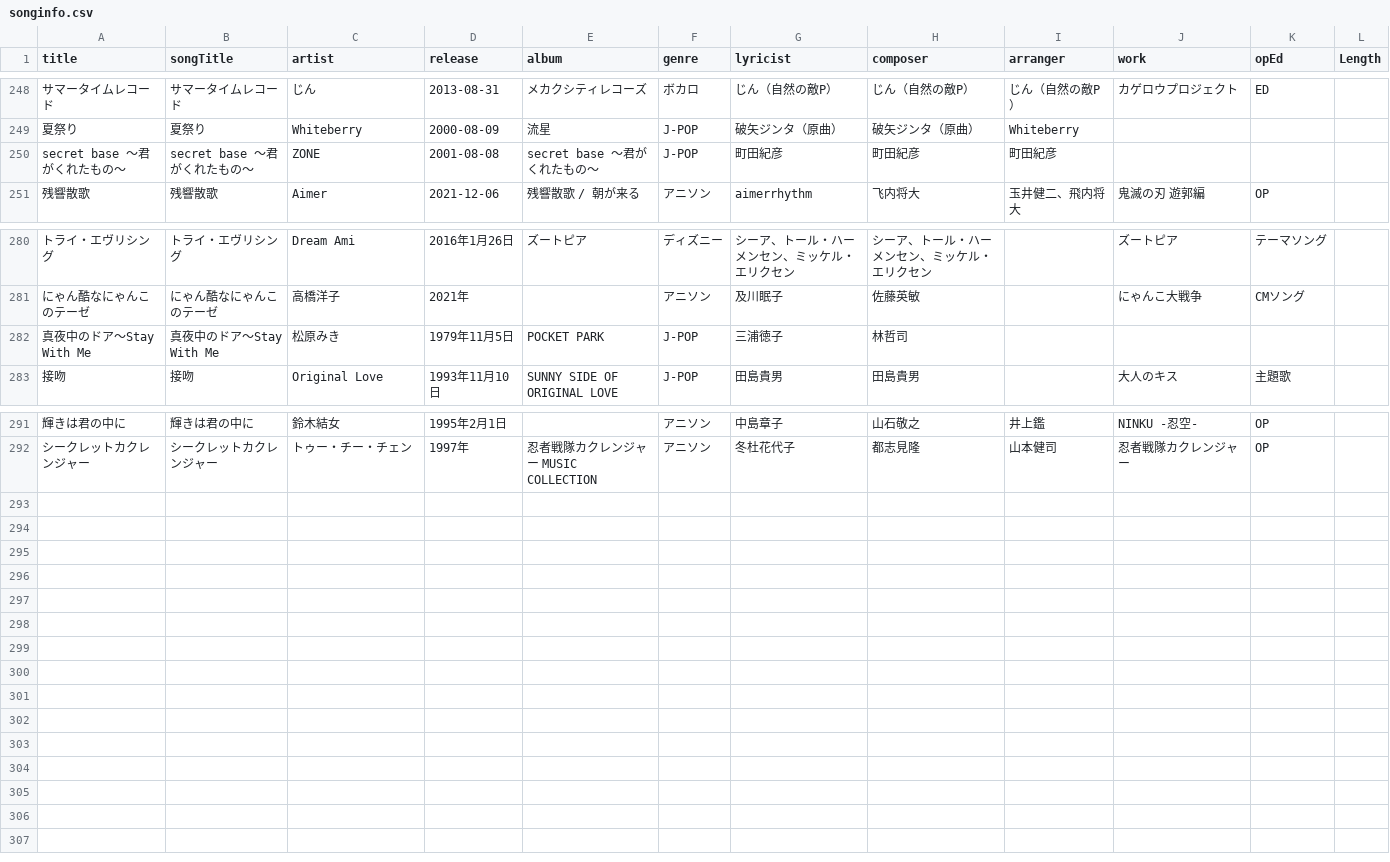
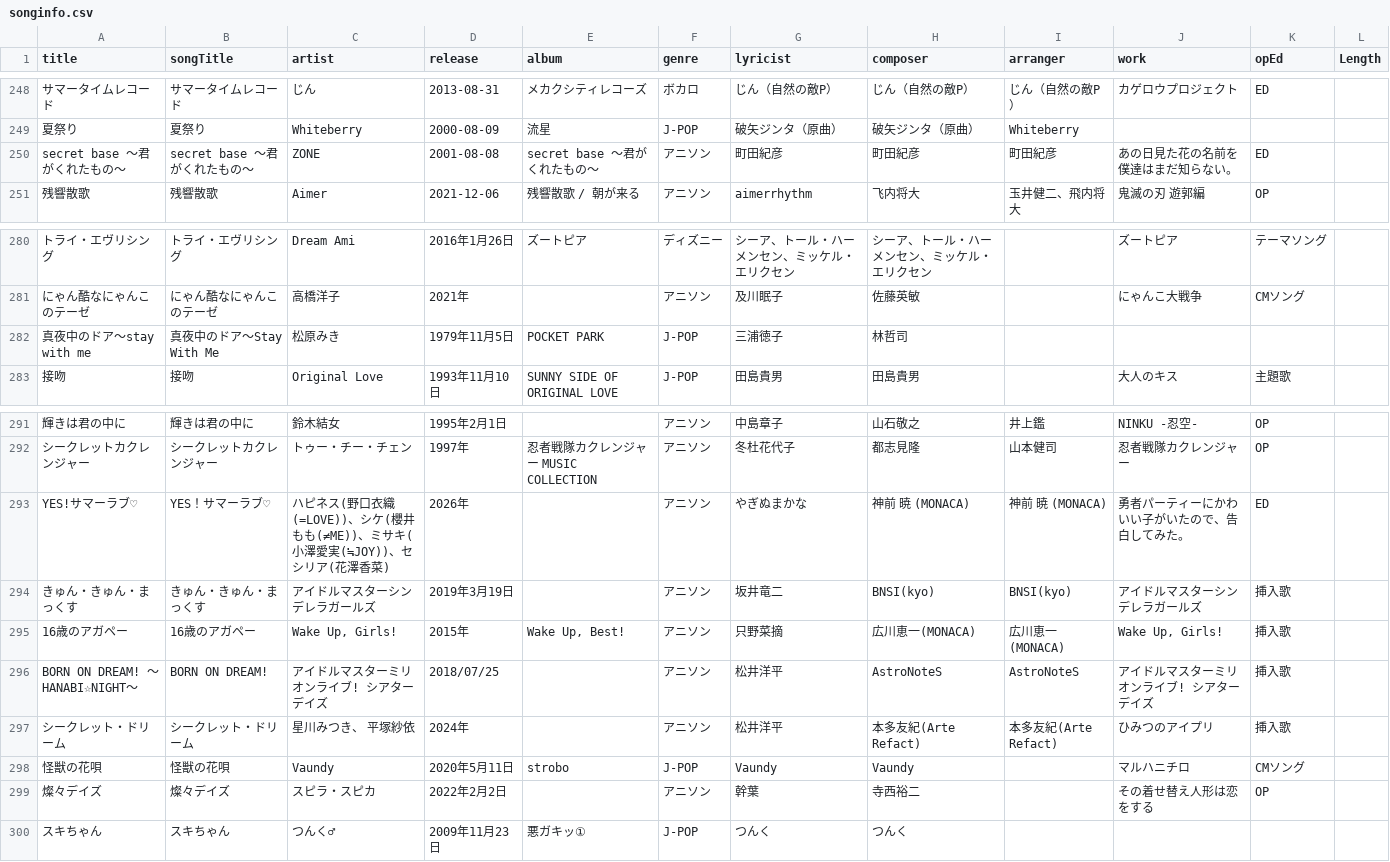
Before and after one commit to katsu1101/song-list-sites, a CSV file: public/songinfo.csv, drawn as a sheet; only a part is shown, gaps mark what is left out; the diff names each change by its address in the sheet, - before the commit and + after, or states it on an @@ line.

```diff
--- a/public/songinfo.csv
+++ b/public/songinfo.csv
-A250 (title): secret base 〜君がくれたもの〜
+A250 (title): secret base ～君がくれたもの～
-F250 (genre): J-POP
+F250 (genre): アニソン
-J250 (work): (empty)
+J250 (work): あの日見た花の名前を僕達はまだ知らない。
-K250 (opEd): (empty)
+K250 (opEd): ED
-A282 (title): 真夜中のドア～Stay With Me
+A282 (title): 真夜中のドア～stay with me
+row 293: YES!サマーラブ♡ | YES！サマーラブ♡ | ハピネス(野口衣織(=LOVE))、シケ(櫻井もも(≠ME))、ミサキ(小澤愛実(≒JOY))、セシリア(花澤香菜) | 2026年 |  | アニソン | やぎぬまかな | 神前 暁 (MONACA) | 神前 暁 (MONACA) | 勇者パーティーにかわいい子がいたので、告白してみた。 | ED
+row 294: きゅん・きゅん・まっくす | きゅん・きゅん・まっくす | アイドルマスターシンデレラガールズ | 2019年3月19日 |  | アニソン | 坂井竜二 | BNSI(kyo) | BNSI(kyo) | アイドルマスターシンデレラガールズ | 挿入歌
+row 295: 16歳のアガペー | 16歳のアガペー | Wake Up, Girls! | 2015年 | Wake Up, Best! | アニソン | 只野菜摘 | 広川恵一(MONACA) | 広川恵一(MONACA) | Wake Up, Girls! | 挿入歌
+row 296: BORN ON DREAM! ～HANABI☆NIGHT～ | BORN ON DREAM! | アイドルマスターミリオンライブ! シアターデイズ | 2018/07/25 |  | アニソン | 松井洋平 | AstroNoteS | AstroNoteS | アイドルマスターミリオンライブ! シアターデイズ | 挿入歌
+row 297: シークレット・ドリーム | シークレット・ドリーム | 星川みつき、 平塚紗依 | 2024年 |  | アニソン | 松井洋平 | 本多友紀(Arte Refact) | 本多友紀(Arte Refact) | ひみつのアイプリ | 挿入歌
+row 298: 怪獣の花唄 | 怪獣の花唄 | Vaundy | 2020年5月11日 | strobo | J-POP | Vaundy | Vaundy |  | マルハニチロ | CMソング
+row 299: 燦々デイズ | 燦々デイズ | スピラ・スピカ | 2022年2月2日 |  | アニソン | 幹葉 | 寺西裕二 |  | その着せ替え人形は恋をする | OP
+row 300: スキちゃん | スキちゃん | つんく♂ | 2009年11月23日 | 悪ガキッ① | J-POP | つんく | つんく
```
Also changed, not shown: 2 other files.
